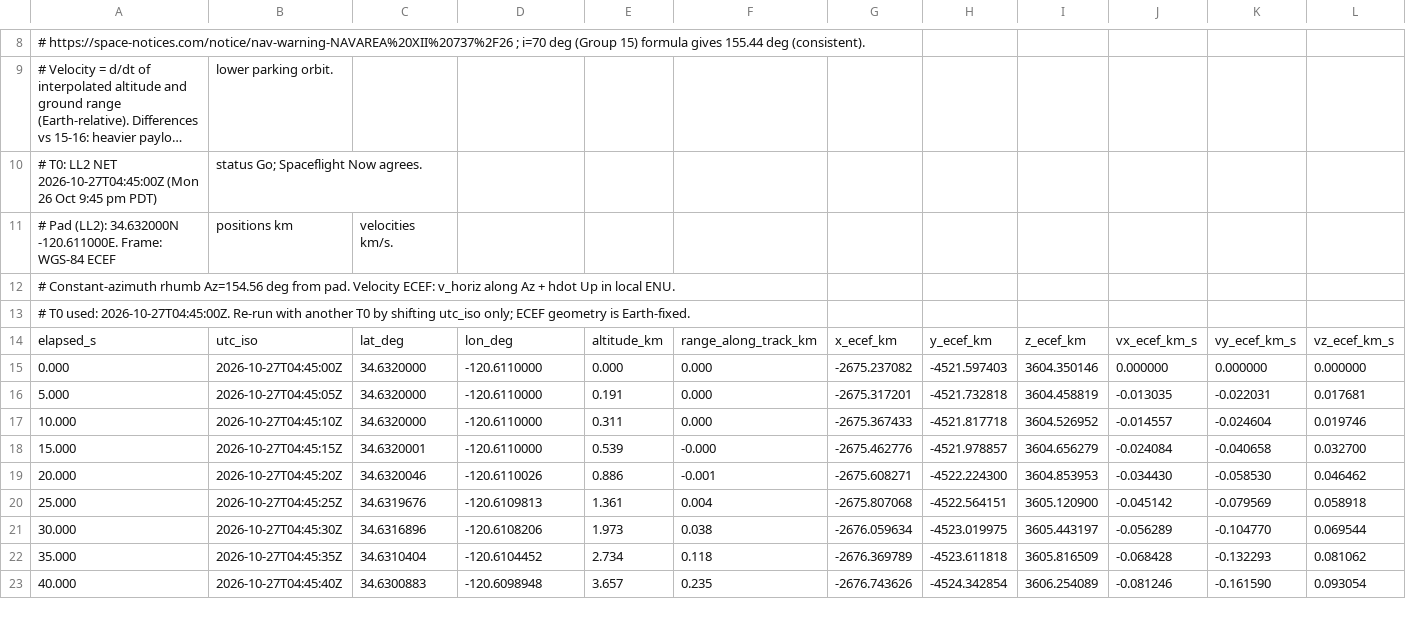
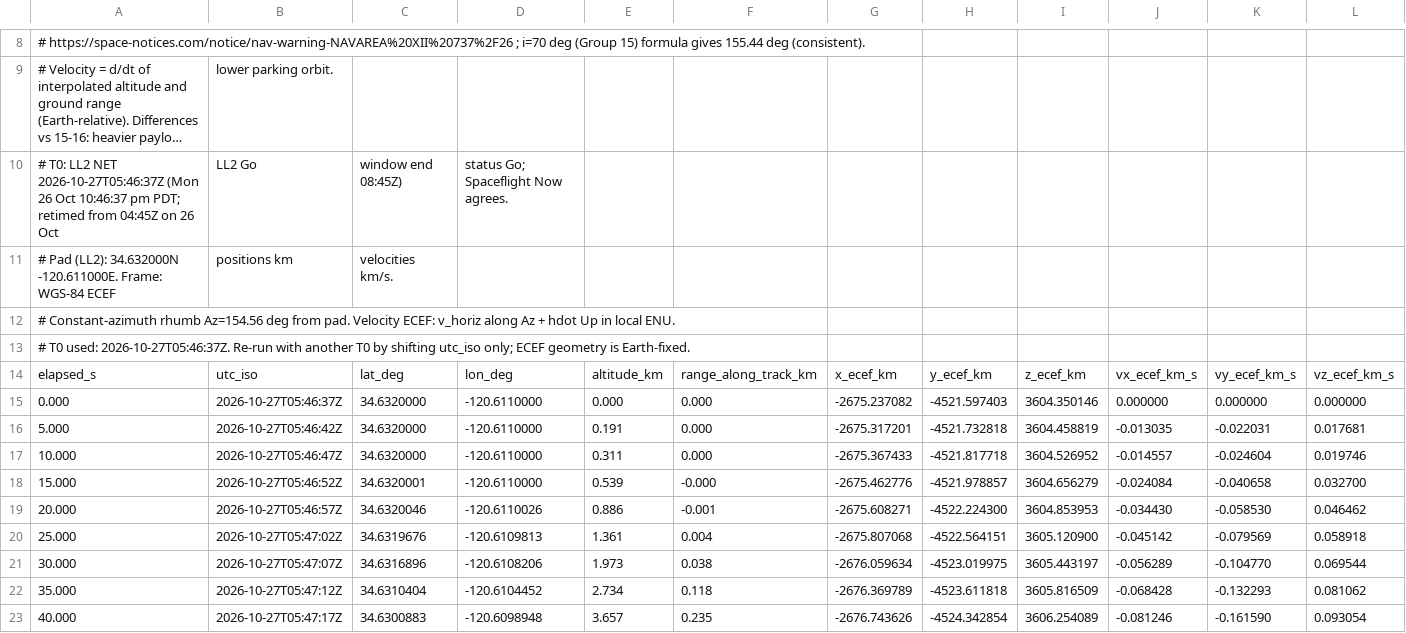
Before and after one commit to nikkelj/planet42069.org, a CSV file: artifacts/space-report/public/launches/starlink-15-16/starlink-15-16_2026-10-27_trajectory.csv, drawn as a sheet; only a part is shown, gaps mark what is left out; long unchanged cells end in …; removed rows and columns are numbered as before the commit, all else as after; rows hold the shown columns only; the diff covers the shown part only; the diff names each change by its address in the sheet, - before the commit and + after, or states it on an @@ line.

```diff
--- a/artifacts/space-report/public/launches/starlink-15-16/starlink-15-16_2026-10-27_trajectory.csv
+++ b/artifacts/space-report/public/launches/starlink-15-16/starlink-15-16_2026-10-27_trajectory.csv
-row 10: # T0: LL2 NET 2026-10-27T04:45:00Z (Mon 26 Oct 9:45 pm PDT) | status Go; Spaceflight Now agrees.
+row 10: # T0: LL2 NET 2026-10-27T05:46:37Z (Mon 26 Oct 10:46:37 pm PDT; retimed from 04:45Z on 26 Oct | LL2 Go | window end 08:45Z) | status Go; Spaceflight Now agrees.
-A13: …T0 used: 2026-10-27T04:45:00Z. Re-run with…
+A13: …T0 used: 2026-10-27T05:46:37Z. Re-run with…
-B15: 2026-10-27T04:45:00Z
+B15: 2026-10-27T05:46:37Z
-B16: 2026-10-27T04:45:05Z
+B16: 2026-10-27T05:46:42Z
-B17: 2026-10-27T04:45:10Z
+B17: 2026-10-27T05:46:47Z
-B18: 2026-10-27T04:45:15Z
+B18: 2026-10-27T05:46:52Z
-B19: 2026-10-27T04:45:20Z
+B19: 2026-10-27T05:46:57Z
-B20: 2026-10-27T04:45:25Z
+B20: 2026-10-27T05:47:02Z
-B21: 2026-10-27T04:45:30Z
+B21: 2026-10-27T05:47:07Z
-B22: 2026-10-27T04:45:35Z
+B22: 2026-10-27T05:47:12Z
-B23: 2026-10-27T04:45:40Z
+B23: 2026-10-27T05:47:17Z
```
Also changed, not shown: 96 edited cells elsewhere in this file, artifacts/space-report/public/launches/starlink-15-16/starlink-15-16_2026-10-27_trajectory_sim.csv, 5 other files.
